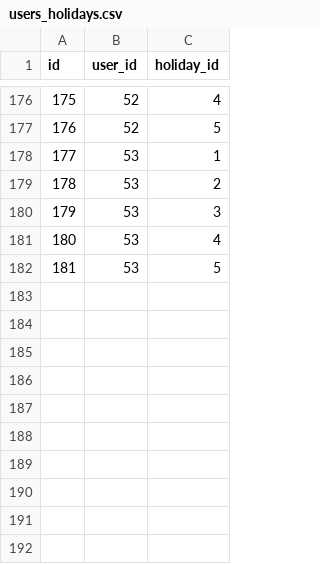
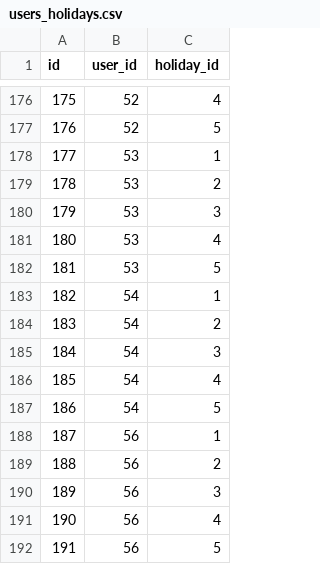
Before and after one commit to KazYam1001/pair_maker, a CSV file: db/csv/users_holidays.csv, drawn as a sheet; only a part is shown, gaps mark what is left out; the diff names each change by its address in the sheet, - before the commit and + after, or states it on an @@ line.

Commit message:
update users csv 20191218

```diff
--- a/db/csv/users_holidays.csv
+++ b/db/csv/users_holidays.csv
+row 183: 182 | 54 | 1
+row 184: 183 | 54 | 2
+row 185: 184 | 54 | 3
+row 186: 185 | 54 | 4
+row 187: 186 | 54 | 5
+row 188: 187 | 56 | 1
+row 189: 188 | 56 | 2
+row 190: 189 | 56 | 3
+row 191: 190 | 56 | 4
+row 192: 191 | 56 | 5
```
Also changed, not shown: db/csv/users.csv.
